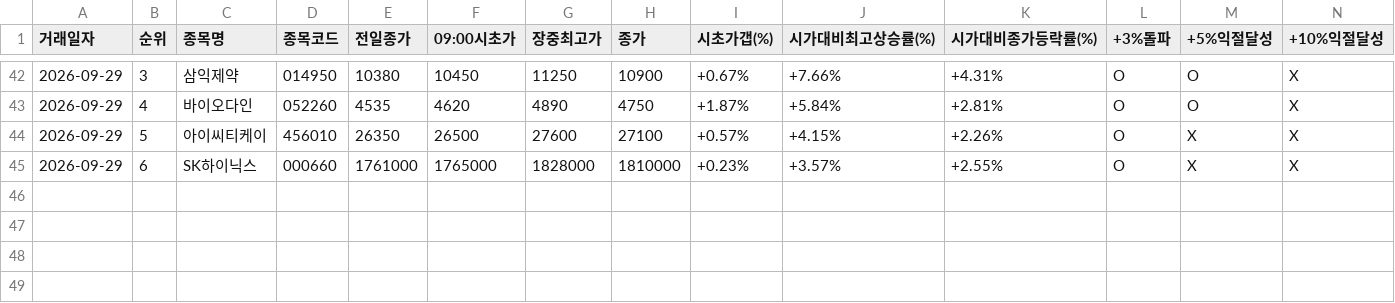
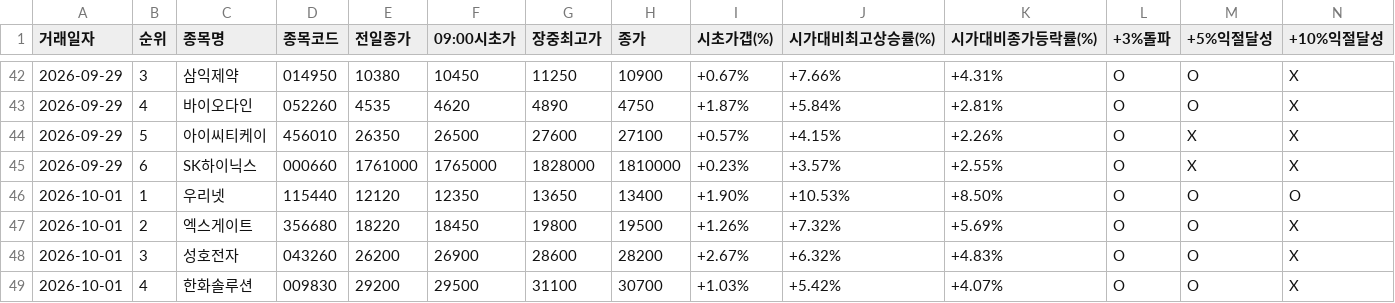
Before and after one commit to donbeoljadwj-ai/donbeolja, a CSV file: daily_performance_ledger.csv, drawn as a sheet; only a part is shown, gaps mark what is left out; rows hold the shown columns only; the diff names each change by its address in the sheet, - before the commit and + after, or states it on an @@ line.

```diff
--- a/daily_performance_ledger.csv
+++ b/daily_performance_ledger.csv
+row 46: 2026-10-01 | 1 | 우리넷 | 115440 | 12120 | 12350 | 13650 | 13400 | +1.90% | +10.53% | +8.50% | O | O | O
+row 47: 2026-10-01 | 2 | 엑스게이트 | 356680 | 18220 | 18450 | 19800 | 19500 | +1.26% | +7.32% | +5.69% | O | O | X
+row 48: 2026-10-01 | 3 | 성호전자 | 043260 | 26200 | 26900 | 28600 | 28200 | +2.67% | +6.32% | +4.83% | O | O | X
+row 49: 2026-10-01 | 4 | 한화솔루션 | 009830 | 29200 | 29500 | 31100 | 30700 | +1.03% | +5.42% | +4.07% | O | O | X
```
